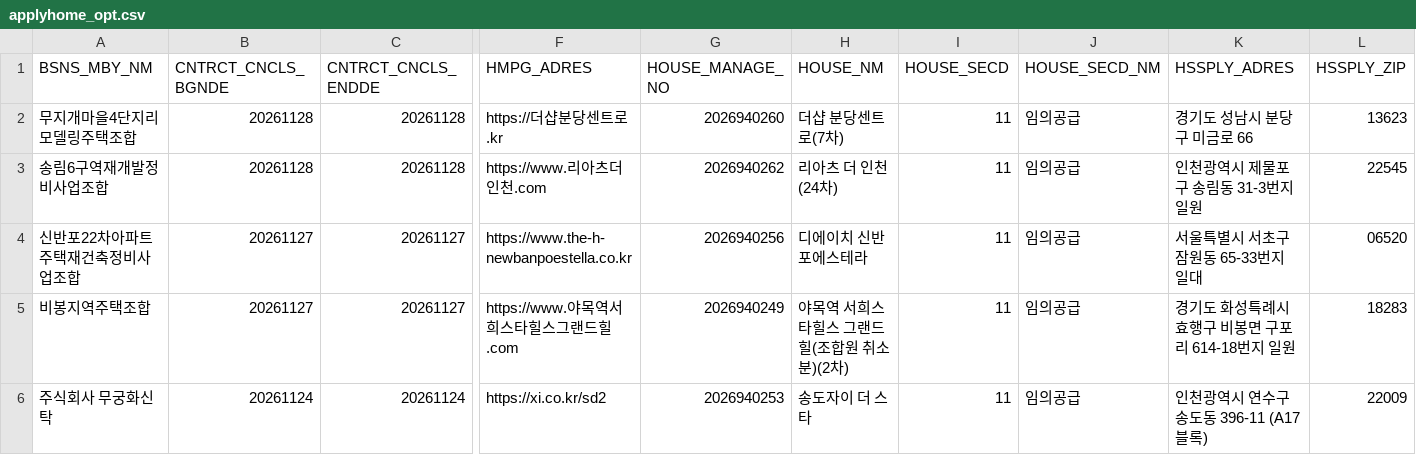
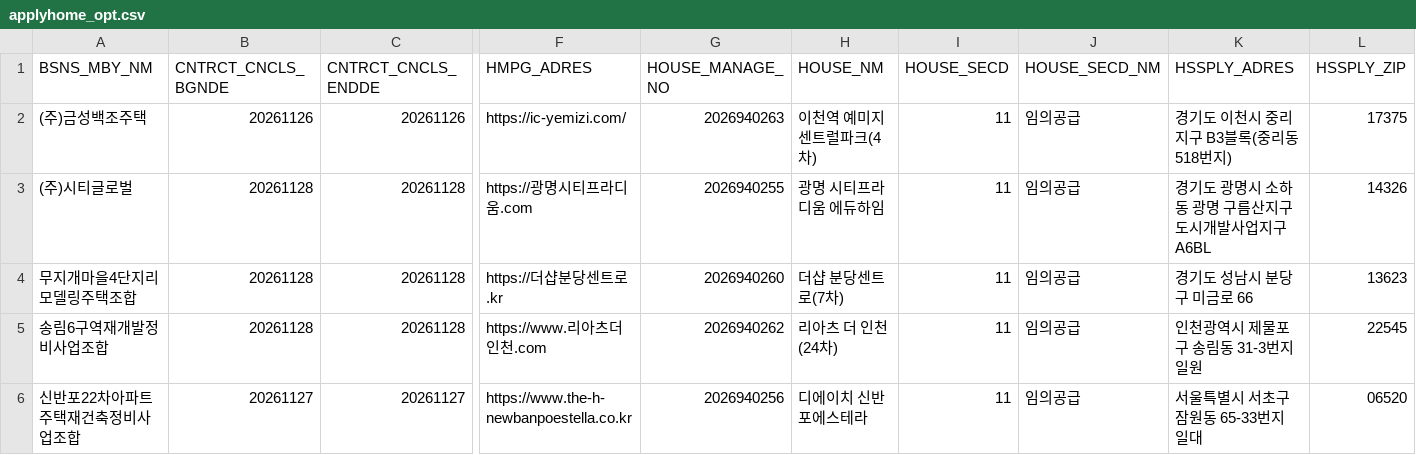
Before and after one commit to rkrjrl-ctrl/claude_drive, a CSV file: data/housing/applyhome_opt.csv, drawn as a sheet; only a part is shown, gaps mark what is left out; the shorter side is filled out with more unchanged rows; rows hold the shown columns only; the diff names each change by its address in the sheet, - before the commit and + after, or states it on an @@ line.

```diff
--- a/data/housing/applyhome_opt.csv
+++ b/data/housing/applyhome_opt.csv
+row 2: (주)금성백조주택 | 20261126 | 20261126 | https://ic-yemizi.com/ | 2026940263 | 이천역 예미지 센트럴파크(4차) | 11 | 임의공급 | 경기도 이천시 중리지구 B3블록(중리동 518번지) | 17375
+row 3: (주)시티글로벌 | 20261128 | 20261128 | https://광명시티프라디움.com | 2026940255 | 광명 시티프라디움 에듀하임 | 11 | 임의공급 | 경기도 광명시 소하동 광명 구름산지구 도시개발사업지구 A6BL | 14326
```
Also changed, not shown: data/housing/applyhome_apt.csv, data/housing/applyhome_apt_competition.csv, 7 other files.
